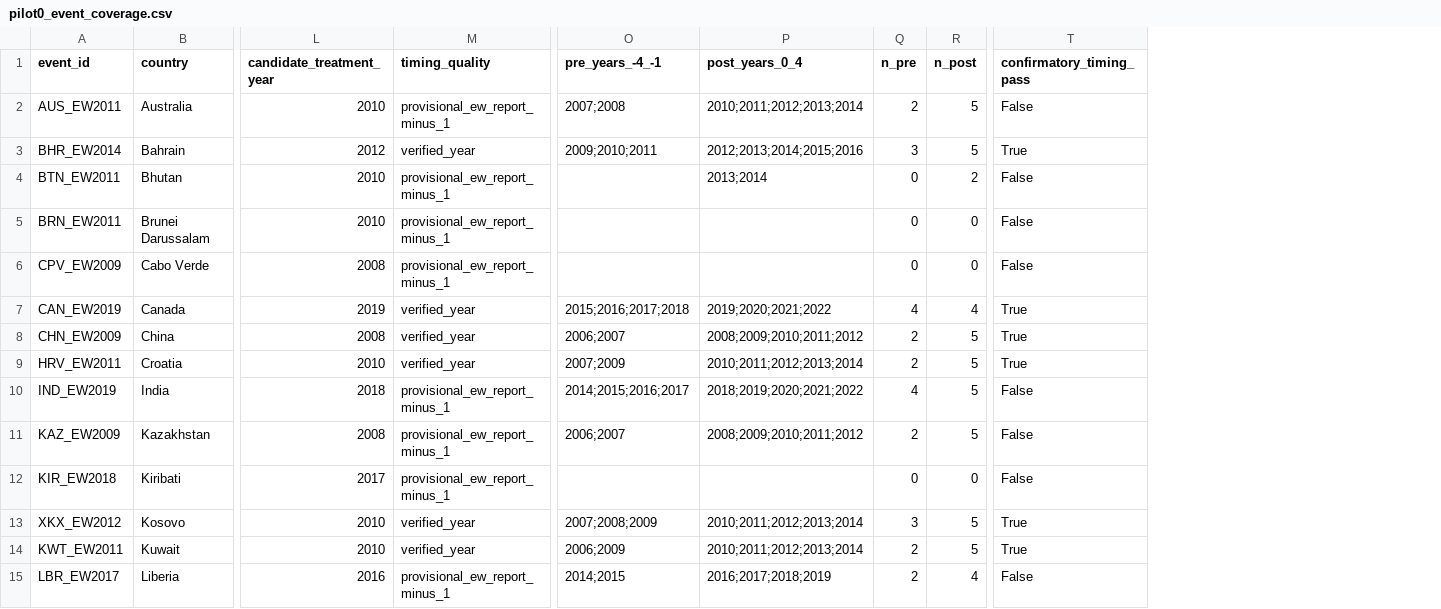
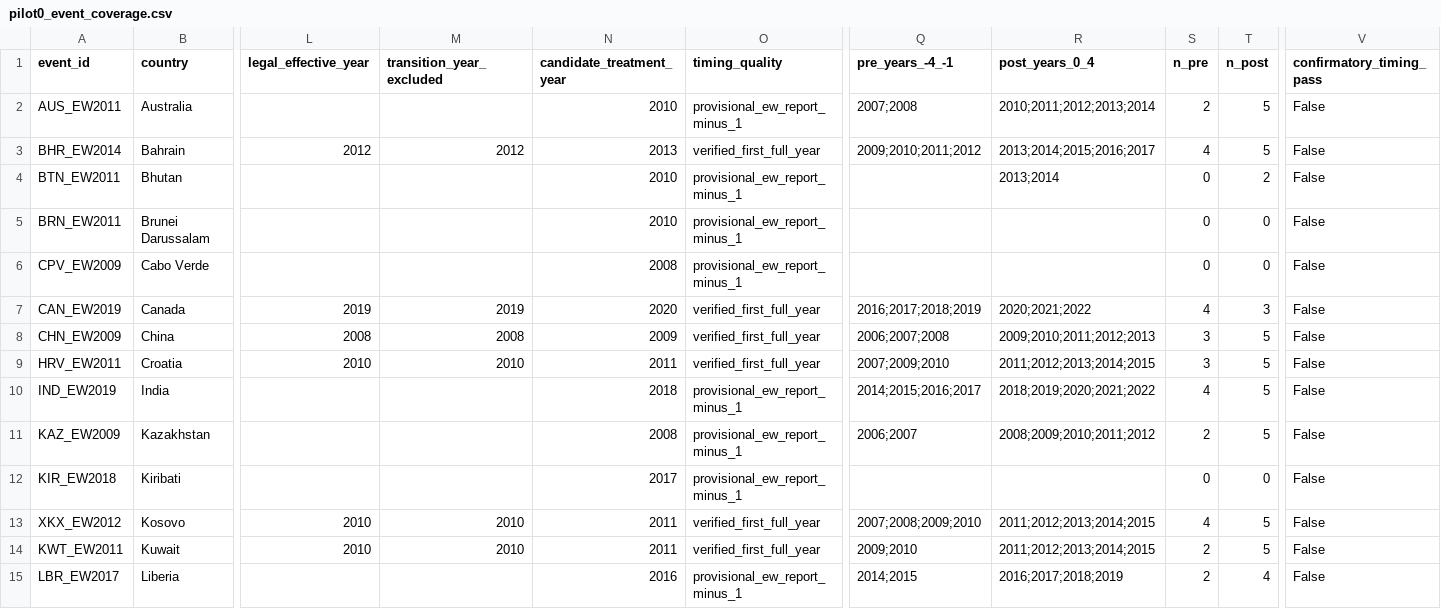
Before and after one commit to CochraneK/ARIS4C, a CSV file: papers/019-time-off-happiness/data/pilot0_event_coverage.csv, drawn as a sheet; only a part is shown, gaps mark what is left out; addresses are those after the commit; the diff covers the shown part only; the diff names each change by its address in the sheet, - before the commit and + after, or states it on an @@ line.

```diff
--- a/papers/019-time-off-happiness/data/pilot0_event_coverage.csv
+++ b/papers/019-time-off-happiness/data/pilot0_event_coverage.csv
+column L (legal_effective_year), rows 3-14: 2012 |  |  |  | 2019 | 2008 | 2010 |  |  |  | 2010 | 2010
+column M (transition_year_excluded), rows 3-14: 2012 |  |  |  | 2019 | 2008 | 2010 |  |  |  | 2010 | 2010
-N3 (candidate_treatment_year): 2012
+N3 (candidate_treatment_year): 2013
-O3 (timing_quality): verified_year
+O3 (timing_quality): verified_first_full_year
-Q3 (pre_years_-4_-1): 2009;2010;2011
+Q3 (pre_years_-4_-1): 2009;2010;2011;2012
-R3 (post_years_0_4): 2012;2013;2014;2015;2016
+R3 (post_years_0_4): 2013;2014;2015;2016;2017
-S3 (n_pre): 3
+S3 (n_pre): 4
-V3 (confirmatory_timing_pass): True
+V3 (confirmatory_timing_pass): False
-N7 (candidate_treatment_year): 2019
+N7 (candidate_treatment_year): 2020
-O7:O9 (timing_quality): verified_year
+O7:O9 (timing_quality): verified_first_full_year
-Q7 (pre_years_-4_-1): 2015;2016;2017;2018
+Q7 (pre_years_-4_-1): 2016;2017;2018;2019
-R7 (post_years_0_4): 2019;2020;2021;2022
+R7 (post_years_0_4): 2020;2021;2022
-T7 (n_post): 4
+T7 (n_post): 3
-V7:V9 (confirmatory_timing_pass): True
+V7:V9 (confirmatory_timing_pass): False
-N8 (candidate_treatment_year): 2008
+N8 (candidate_treatment_year): 2009
-Q8 (pre_years_-4_-1): 2006;2007
+Q8 (pre_years_-4_-1): 2006;2007;2008
-R8 (post_years_0_4): 2008;2009;2010;2011;2012
+R8 (post_years_0_4): 2009;2010;2011;2012;2013
-S8:S9 (n_pre): 2
+S8:S9 (n_pre): 3
-N9 (candidate_treatment_year): 2010
+N9 (candidate_treatment_year): 2011
-Q9 (pre_years_-4_-1): 2007;2009
+Q9 (pre_years_-4_-1): 2007;2009;2010
-R9 (post_years_0_4): 2010;2011;2012;2013;2014
+R9 (post_years_0_4): 2011;2012;2013;2014;2015
-N13:N14 (candidate_treatment_year): 2010
+N13:N14 (candidate_treatment_year): 2011
-O13:O14 (timing_quality): verified_year
+O13:O14 (timing_quality): verified_first_full_year
-Q13 (pre_years_-4_-1): 2007;2008;2009
+Q13 (pre_years_-4_-1): 2007;2008;2009;2010
-R13:R14 (post_years_0_4): 2010;2011;2012;2013;2014
+R13:R14 (post_years_0_4): 2011;2012;2013;2014;2015
-S13 (n_pre): 3
+S13 (n_pre): 4
-V13:V14 (confirmatory_timing_pass): True
+V13:V14 (confirmatory_timing_pass): False
-Q14 (pre_years_-4_-1): 2006;2009
+Q14 (pre_years_-4_-1): 2009;2010
```
Also changed, not shown: 28 edited cells elsewhere in this file, papers/019-time-off-happiness/data/reform_panel_validation.csv, papers/019-time-off-happiness/process/PILOT0_EVENT_FREEZE.csv, 3 other files.
